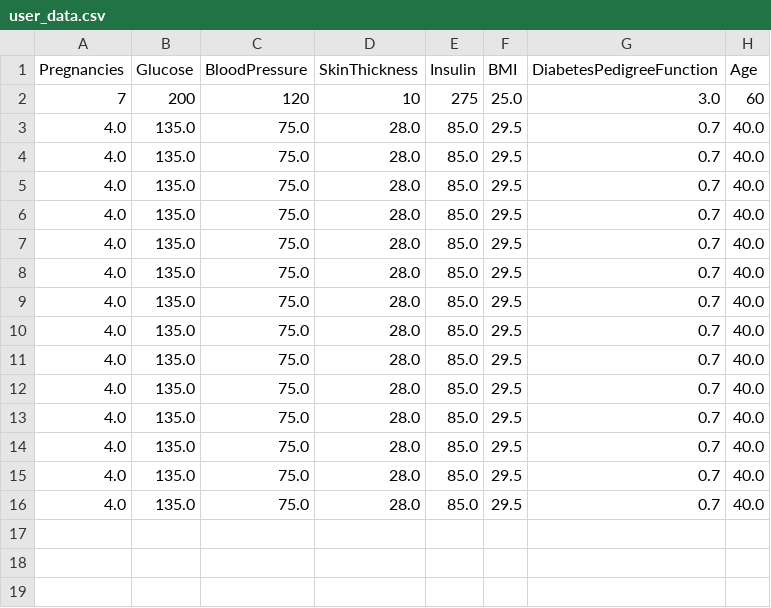
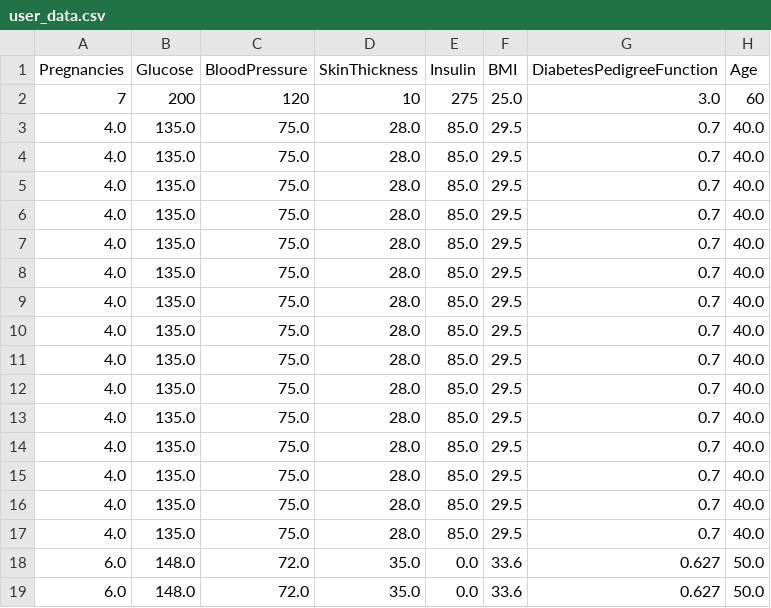
Before and after one commit to Haris-Mughal/Diabetes-Prediction-Ai, a CSV file: user_data.csv, drawn as a sheet; the diff names each change by its address in the sheet, - before the commit and + after, or states it on an @@ line.

```diff
--- a/user_data.csv
+++ b/user_data.csv
+row 17: 4.0 | 135.0 | 75.0 | 28.0 | 85.0 | 29.5 | 0.7 | 40.0
+row 18: 6.0 | 148.0 | 72.0 | 35.0 | 0.0 | 33.6 | 0.627 | 50.0
+row 19: 6.0 | 148.0 | 72.0 | 35.0 | 0.0 | 33.6 | 0.627 | 50.0
```
Also changed, not shown: 19 other files.
